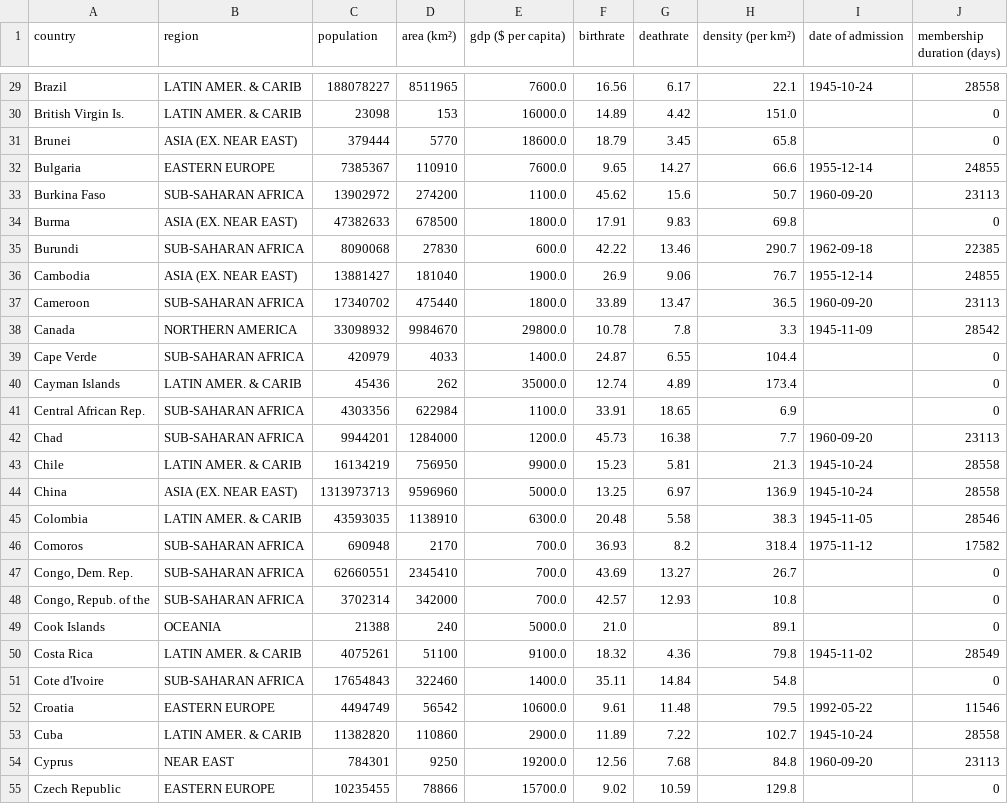
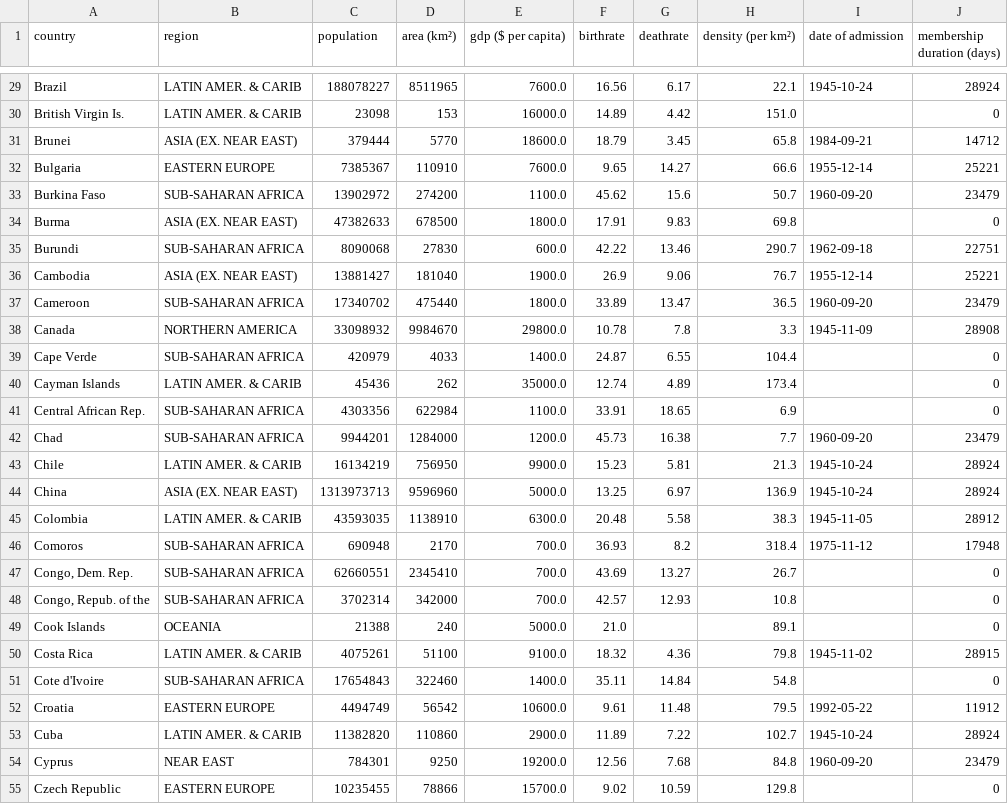
Before and after one commit to virgilus/data-science, a CSV file: data/df_checkpoint_3.csv, drawn as a sheet; only a part is shown, gaps mark what is left out; the diff covers the shown part only; the diff names each change by its address in the sheet, - before the commit and + after, or states it on an @@ line.

```diff
--- a/data/df_checkpoint_3.csv
+++ b/data/df_checkpoint_3.csv
-J29 (membership duration (days)): 28558
+J29 (membership duration (days)): 28924
-I31 (date of admission): (empty)
+I31 (date of admission): 1984-09-21
-J31 (membership duration (days)): 0
+J31 (membership duration (days)): 14712
-J32 (membership duration (days)): 24855
+J32 (membership duration (days)): 25221
-J33 (membership duration (days)): 23113
+J33 (membership duration (days)): 23479
-J35 (membership duration (days)): 22385
+J35 (membership duration (days)): 22751
-J36 (membership duration (days)): 24855
+J36 (membership duration (days)): 25221
-J37 (membership duration (days)): 23113
+J37 (membership duration (days)): 23479
-J38 (membership duration (days)): 28542
+J38 (membership duration (days)): 28908
-J42 (membership duration (days)): 23113
+J42 (membership duration (days)): 23479
-J43:J44 (membership duration (days)): 28558
+J43:J44 (membership duration (days)): 28924
-J45 (membership duration (days)): 28546
+J45 (membership duration (days)): 28912
-J46 (membership duration (days)): 17582
+J46 (membership duration (days)): 17948
-J50 (membership duration (days)): 28549
+J50 (membership duration (days)): 28915
-J52 (membership duration (days)): 11546
+J52 (membership duration (days)): 11912
-J53 (membership duration (days)): 28558
+J53 (membership duration (days)): 28924
-J54 (membership duration (days)): 23113
+J54 (membership duration (days)): 23479
```
Also changed, not shown: 144 edited cells elsewhere in this file, data/un_df_checkpoint_2.csv, 4 other files.
